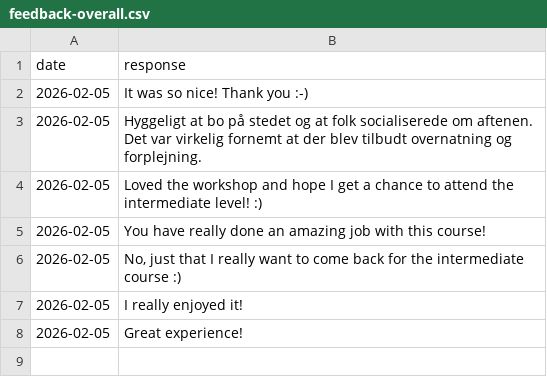
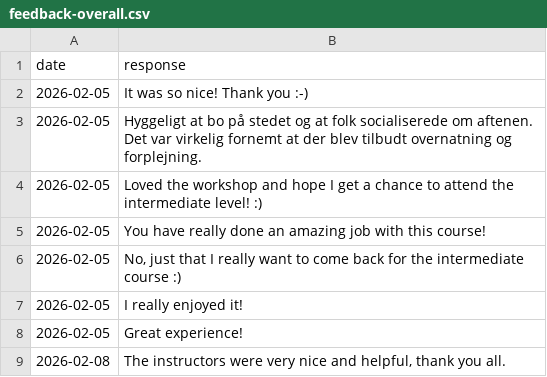
Before and after one commit to rostools/samwise, a CSV file: inst/extdata/surveys/intro/2026-02-03/feedback-overall.csv, drawn as a sheet; the diff names each change by its address in the sheet, - before the commit and + after, or states it on an @@ line.

Commit message:
chore: :card_file_box: update feedback from intro based on late responses

```diff
--- a/inst/extdata/surveys/intro/2026-02-03/feedback-overall.csv
+++ b/inst/extdata/surveys/intro/2026-02-03/feedback-overall.csv
+row 9: 2026-02-08 | The instructors were very nice and helpful, thank you all.
```
Also changed, not shown: inst/extdata/surveys/intro/2026-02-03/feedback-quantitative.csv.
